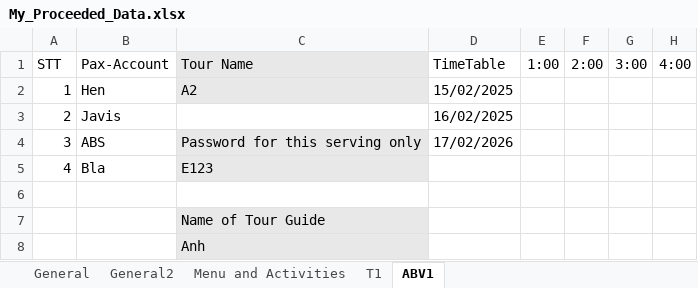
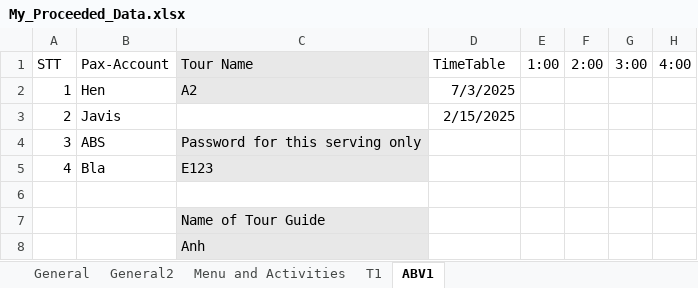
Before and after one commit to ThunGg/CaloriesTracker, an Excel workbook: data/My_Proceeded_Data.xlsx, sheet ABV1, drawn as a sheet; only a part is shown; values as stored, in another font and other column widths than the file's, no borders; the diff names each change by its address in the sheet, - before the commit and + after, or states it on an @@ line.

Commit message:
Add files via upload

```diff
--- a/data/My_Proceeded_Data.xlsx (sheet ABV1)
+++ b/data/My_Proceeded_Data.xlsx (sheet ABV1)
-D2: 15/02/2025
+D2: 7/3/2025
-D3: 16/02/2025
+D3: 2/15/2025
-D4: 17/02/2026
+D4: (empty)
```
Also changed, not shown: sheet T1.
